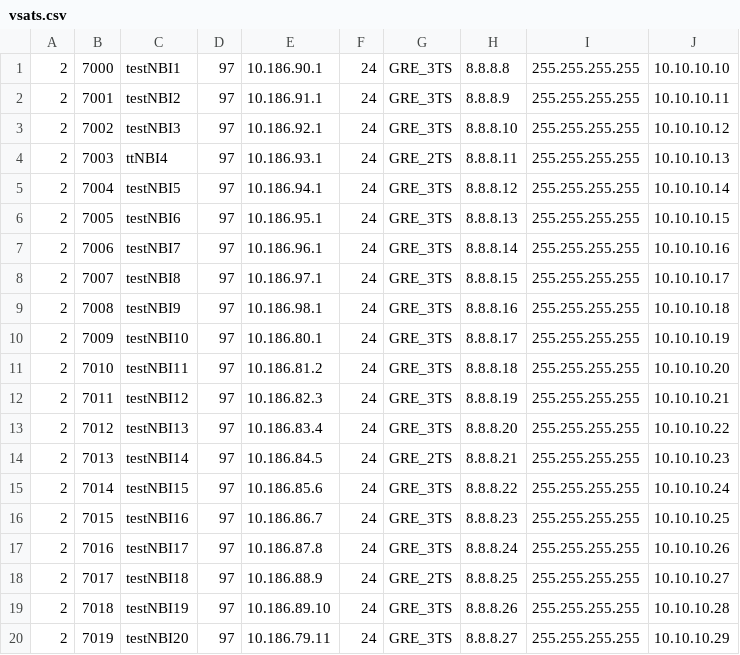
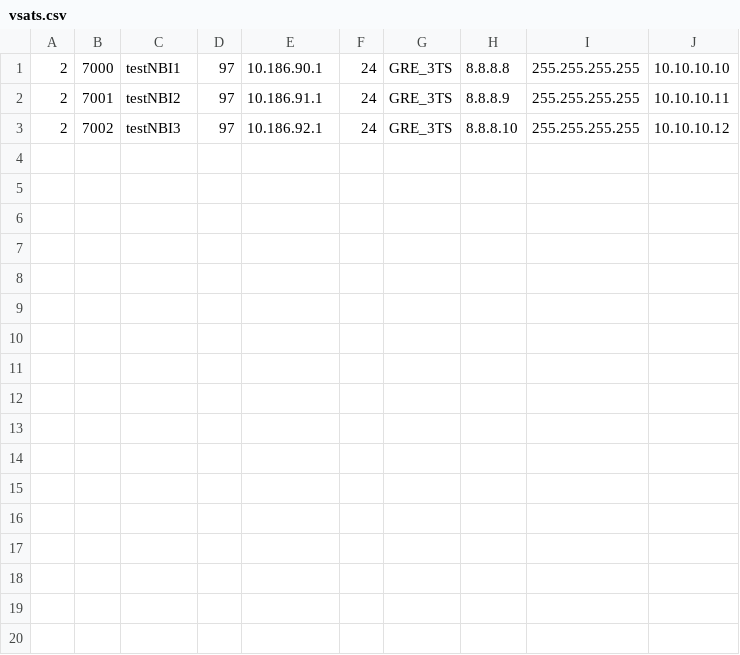
Before and after one commit to dmgangan/BulkVSATCreator, a CSV file: vsats.csv, drawn as a sheet; the diff names each change by its address in the sheet, - before the commit and + after, or states it on an @@ line.

```diff
--- a/vsats.csv
+++ b/vsats.csv
-row 4: 2 | 7003 | ttNBI4 | 97 | 10.186.93.1 | 24 | GRE_2TS | 8.8.8.11 | 255.255.255.255 | 10.10.10.13
-row 5: 2 | 7004 | testNBI5 | 97 | 10.186.94.1 | 24 | GRE_3TS | 8.8.8.12 | 255.255.255.255 | 10.10.10.14
-row 6: 2 | 7005 | testNBI6 | 97 | 10.186.95.1 | 24 | GRE_3TS | 8.8.8.13 | 255.255.255.255 | 10.10.10.15
-row 7: 2 | 7006 | testNBI7 | 97 | 10.186.96.1 | 24 | GRE_3TS | 8.8.8.14 | 255.255.255.255 | 10.10.10.16
-row 8: 2 | 7007 | testNBI8 | 97 | 10.186.97.1 | 24 | GRE_3TS | 8.8.8.15 | 255.255.255.255 | 10.10.10.17
-row 9: 2 | 7008 | testNBI9 | 97 | 10.186.98.1 | 24 | GRE_3TS | 8.8.8.16 | 255.255.255.255 | 10.10.10.18
-row 10: 2 | 7009 | testNBI10 | 97 | 10.186.80.1 | 24 | GRE_3TS | 8.8.8.17 | 255.255.255.255 | 10.10.10.19
-row 11: 2 | 7010 | testNBI11 | 97 | 10.186.81.2 | 24 | GRE_3TS | 8.8.8.18 | 255.255.255.255 | 10.10.10.20
-row 12: 2 | 7011 | testNBI12 | 97 | 10.186.82.3 | 24 | GRE_3TS | 8.8.8.19 | 255.255.255.255 | 10.10.10.21
-row 13: 2 | 7012 | testNBI13 | 97 | 10.186.83.4 | 24 | GRE_3TS | 8.8.8.20 | 255.255.255.255 | 10.10.10.22
-row 14: 2 | 7013 | testNBI14 | 97 | 10.186.84.5 | 24 | GRE_2TS | 8.8.8.21 | 255.255.255.255 | 10.10.10.23
-row 15: 2 | 7014 | testNBI15 | 97 | 10.186.85.6 | 24 | GRE_3TS | 8.8.8.22 | 255.255.255.255 | 10.10.10.24
-row 16: 2 | 7015 | testNBI16 | 97 | 10.186.86.7 | 24 | GRE_3TS | 8.8.8.23 | 255.255.255.255 | 10.10.10.25
-row 17: 2 | 7016 | testNBI17 | 97 | 10.186.87.8 | 24 | GRE_3TS | 8.8.8.24 | 255.255.255.255 | 10.10.10.26
-row 18: 2 | 7017 | testNBI18 | 97 | 10.186.88.9 | 24 | GRE_2TS | 8.8.8.25 | 255.255.255.255 | 10.10.10.27
-row 19: 2 | 7018 | testNBI19 | 97 | 10.186.89.10 | 24 | GRE_3TS | 8.8.8.26 | 255.255.255.255 | 10.10.10.28
-row 20: 2 | 7019 | testNBI20 | 97 | 10.186.79.11 | 24 | GRE_3TS | 8.8.8.27 | 255.255.255.255 | 10.10.10.29
```
Also changed, not shown: 1 other file.
